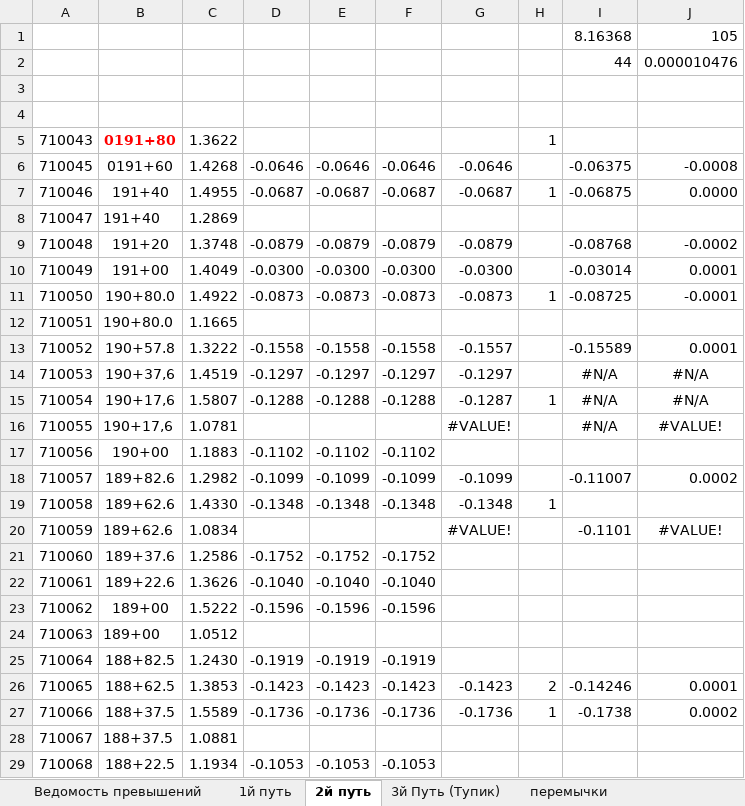
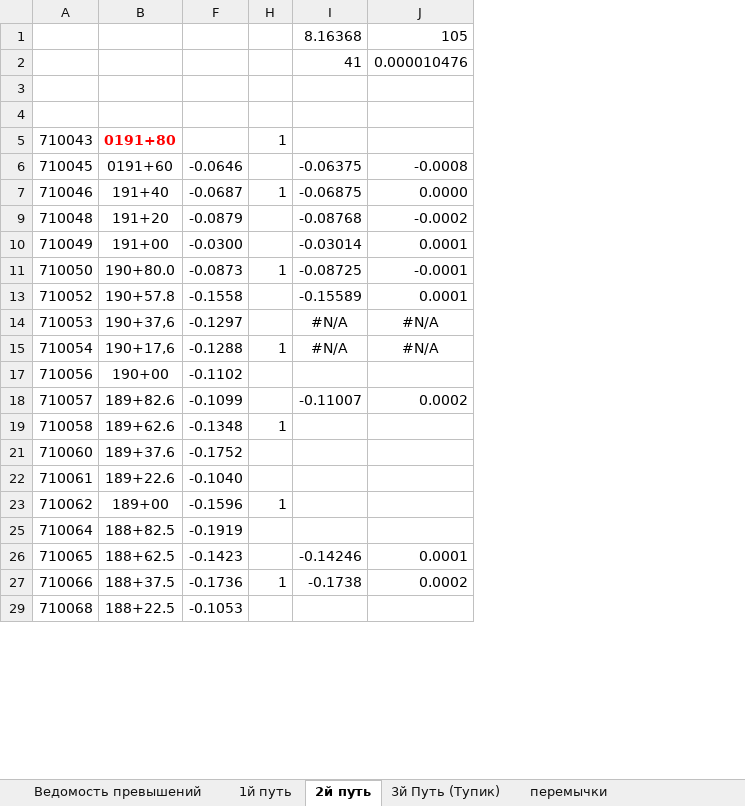
Before and after one commit to Alex-Surkov/Sokoln24, an Excel workbook: 9 Румянцево - Тропарево.xlsx, sheet 2й путь, drawn as a sheet; only a part is shown; values as stored, in another font and other column widths than the file's, no borders; the diff covers the shown part only; the diff names each change by its address in the sheet, - before the commit and + after, or states it on an @@ line.

```diff
--- a/9 Румянцево - Тропарево.xlsx (sheet 2й путь)
+++ b/9 Румянцево - Тропарево.xlsx (sheet 2й путь)
@@ column C hidden, rows 5-7: 1.3622 | 1.4268 | 1.4955; rows 9-11: 1.3748 | 1.4049 | 1.4922; rows 13-15: 1.3222 | 1.4519 | 1.5807; rows 17-19: 1.1883 | 1.2982 | 1.4330; rows 21-23: 1.2586 | 1.3626 | 1.5222; rows 25-27: 1.2430 | 1.3853 | 1.5589; row 29: 1.1934 @@
@@ column D hidden, rows 6-7: -0.0646 | -0.0687; rows 9-11: -0.0879 | -0.0300 | -0.0873; rows 13-15: -0.1558 | -0.1297 | -0.1288; rows 17-19: -0.1102 | -0.1099 | -0.1348; rows 21-23: -0.1752 | -0.1040 | -0.1596; rows 25-27: -0.1919 | -0.1423 | -0.1736; row 29: -0.1053 @@
@@ column E hidden, rows 6-7: -0.0646 | -0.0687; rows 9-11: -0.0879 | -0.0300 | -0.0873; rows 13-15: -0.1558 | -0.1297 | -0.1288; rows 17-19: -0.1102 | -0.1099 | -0.1348; rows 21-23: -0.1752 | -0.1040 | -0.1596; rows 25-27: -0.1919 | -0.1423 | -0.1736; row 29: -0.1053 @@
@@ column G hidden, rows 6-7: -0.0646 | -0.0687; rows 9-11: -0.0879 | -0.0300 | -0.0873; rows 13-15: -0.1557 | -0.1297 | -0.1287; rows 18-19: -0.1099 | -0.1348; rows 26-27: -0.1423 | -0.1736 @@
-I2: 44
+I2: 41
-row 8: 710047 | 191+40 | 1.2869
-row 12: 710051 | 190+80.0 | 1.1665
-row 16: 710055 | 190+17,6 | 1.0781 |  |  |  | #VALUE! |  | #N/A | #VALUE!
-row 20: 710059 | 189+62.6 | 1.0834 |  |  |  | #VALUE! |  | -0.1101 | #VALUE!
-H23: (empty)
+H23: 1
-row 24: 710063 | 189+00 | 1.0512
-H26: 2
+H26: (empty)
-row 28: 710067 | 188+37.5 | 1.0881
```
Also changed, not shown: 35 removed rows and 2 edited cells elsewhere in this sheet, sheet Ведомость превышений, sheet 1й путь, formulas that keep their value.
